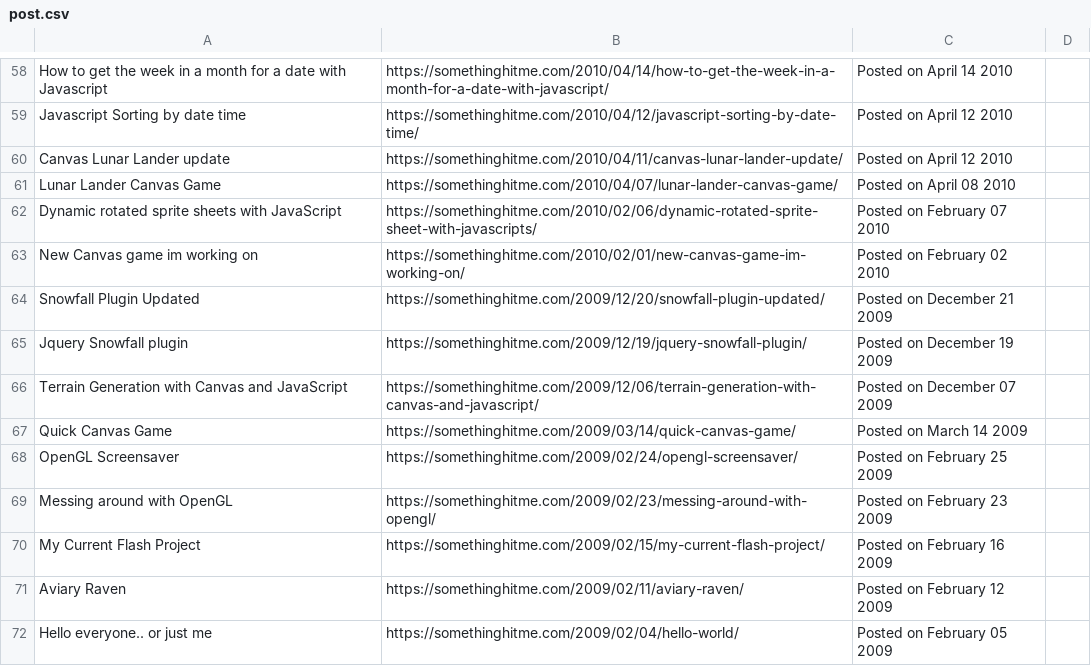
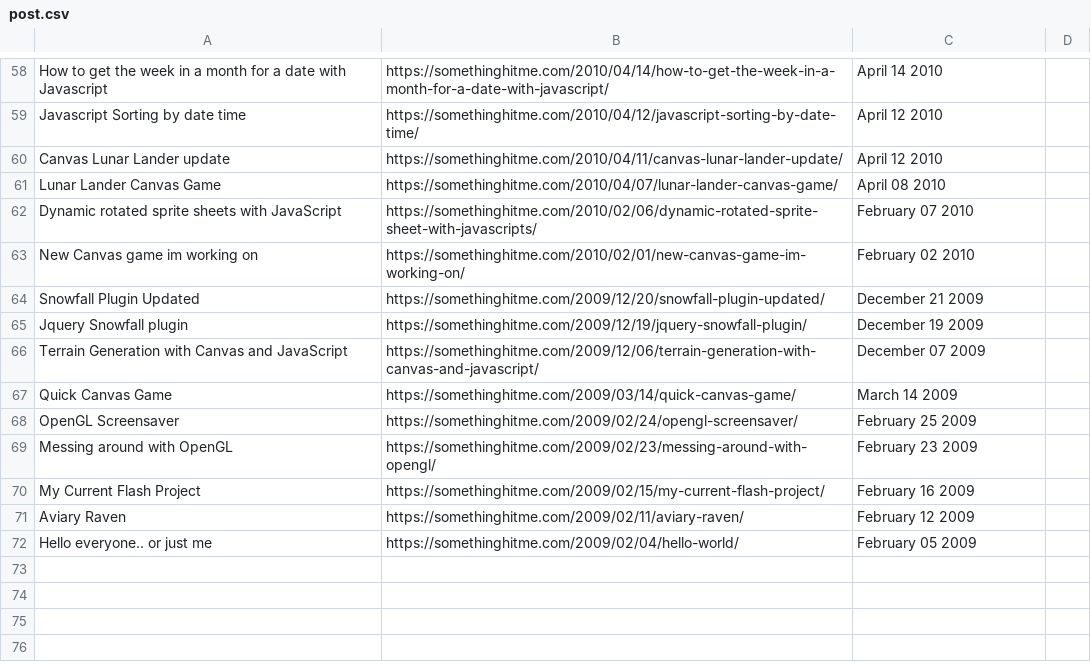
Before and after one commit to Younhong/NodeJS-Cheerio-Web-Scrapper, a CSV file: post.csv, drawn as a sheet; only a part is shown, gaps mark what is left out; the diff covers the shown part only; the diff names each change by its address in the sheet, - before the commit and + after, or states it on an @@ line.

```diff
--- a/post.csv
+++ b/post.csv
-C58: Posted on April 14 2010
+C58: April 14 2010
-C59:C60: Posted on April 12 2010
+C59:C60: April 12 2010
-C61: Posted on April 08 2010
+C61: April 08 2010
-C62: Posted on February 07 2010
+C62: February 07 2010
-C63: Posted on February 02 2010
+C63: February 02 2010
-C64: Posted on December 21 2009
+C64: December 21 2009
-C65: Posted on December 19 2009
+C65: December 19 2009
-C66: Posted on December 07 2009
+C66: December 07 2009
-C67: Posted on March 14 2009
+C67: March 14 2009
-C68: Posted on February 25 2009
+C68: February 25 2009
-C69: Posted on February 23 2009
+C69: February 23 2009
-C70: Posted on February 16 2009
+C70: February 16 2009
-C71: Posted on February 12 2009
+C71: February 12 2009
-C72: Posted on February 05 2009
+C72: February 05 2009
```
Also changed, not shown: 56 edited cells elsewhere in this file, 1 other file.
